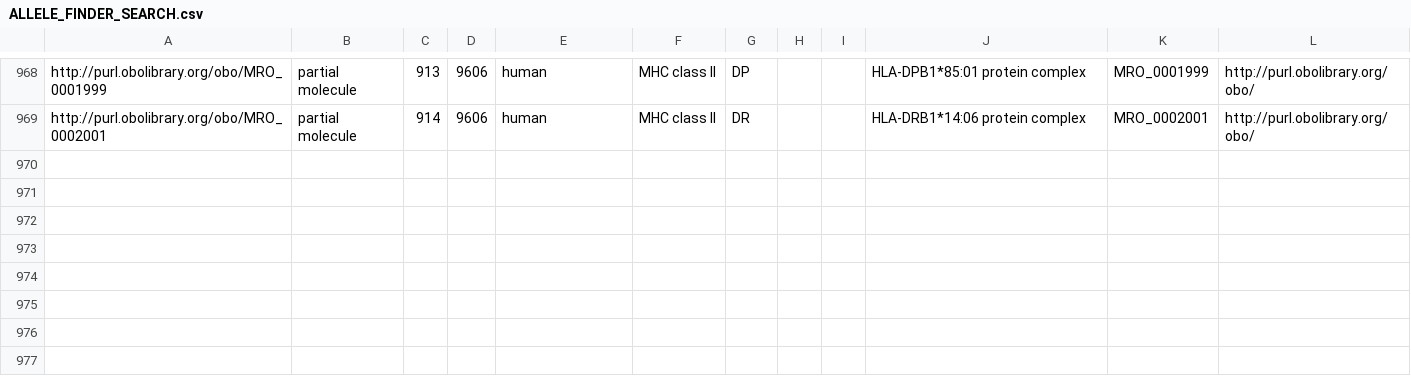
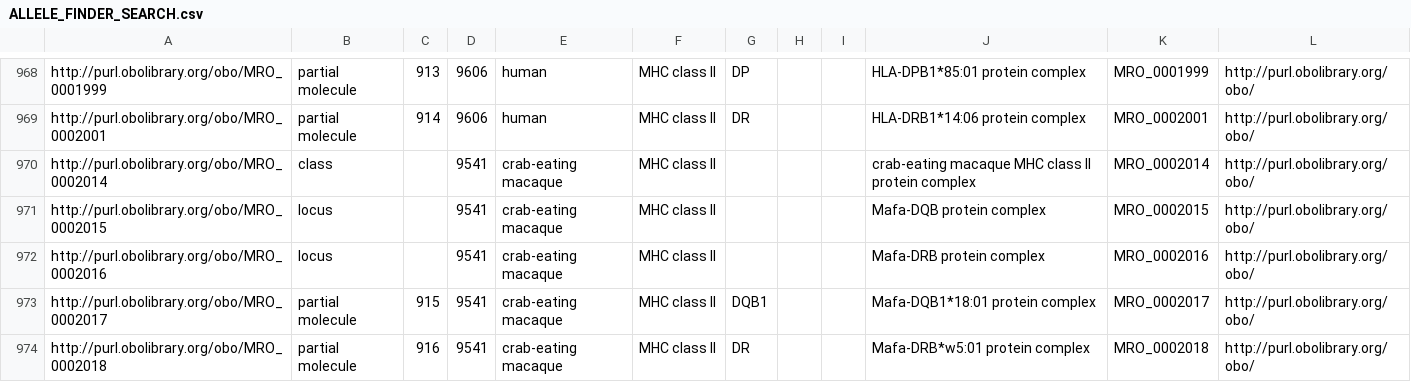
Before and after one commit to IEDB/MRO, a CSV file: iedb/ALLELE_FINDER_SEARCH.csv, drawn as a sheet; only a part is shown, gaps mark what is left out.

Commit message:
Add two molecules for new species 'Mafa'

```diff
--- a/iedb/ALLELE_FINDER_SEARCH.csv
+++ b/iedb/ALLELE_FINDER_SEARCH.csv
@@ -969 +969,6 @@ http://purl.obolibrary.org/obo/MRO_0001999,partial molecule,913,9606,human,MHC c
 http://purl.obolibrary.org/obo/MRO_0002001,partial molecule,914,9606,human,MHC class II,DR,,,HLA-DRB1*14:06 protein complex,MRO_0002001,http://purl.obolibrary.org/obo/
+http://purl.obolibrary.org/obo/MRO_0002014,class,,9541,crab-eating macaque,MHC class II,,,,crab-eating macaque MHC class II protein complex,MRO_0002014,http://purl.obolibrary.org/obo/
+http://purl.obolibrary.org/obo/MRO_0002015,locus,,9541,crab-eating macaque,MHC class II,,,,Mafa-DQB protein complex,MRO_0002015,http://purl.obolibrary.org/obo/
+http://purl.obolibrary.org/obo/MRO_0002016,locus,,9541,crab-eating macaque,MHC class II,,,,Mafa-DRB protein complex,MRO_0002016,http://purl.obolibrary.org/obo/
+http://purl.obolibrary.org/obo/MRO_0002017,partial molecule,915,9541,crab-eating macaque,MHC class II,DQB1,,,Mafa-DQB1*18:01 protein complex,MRO_0002017,http://purl.obolibrary.org/obo/
+http://purl.obolibrary.org/obo/MRO_0002018,partial molecule,916,9541,crab-eating macaque,MHC class II,DR,,,Mafa-DRB*w5:01 protein complex,MRO_0002018,http://purl.obolibrary.org/obo/
```
Also changed, not shown: iedb/ALLELE_FINDER_NAMES.csv, iedb/ALLELE_FINDER_TREE.csv, 10 other files.
